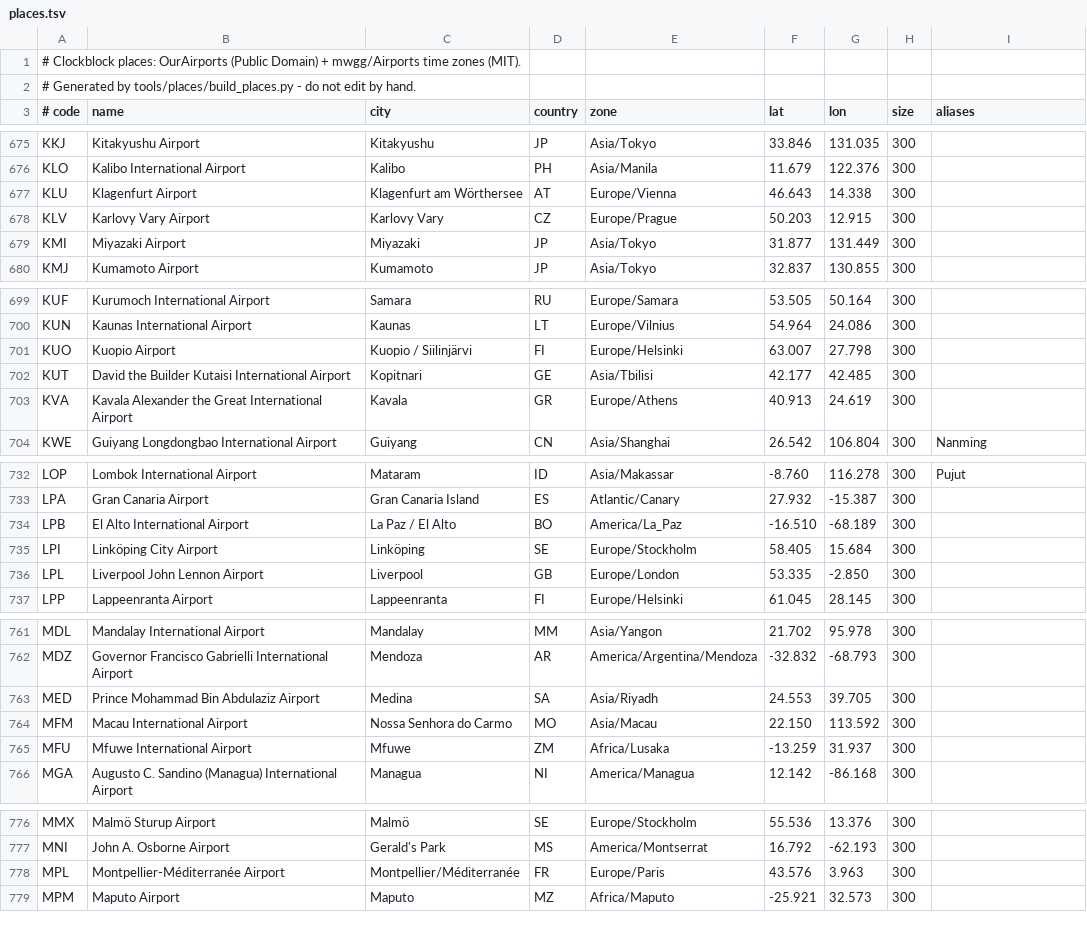
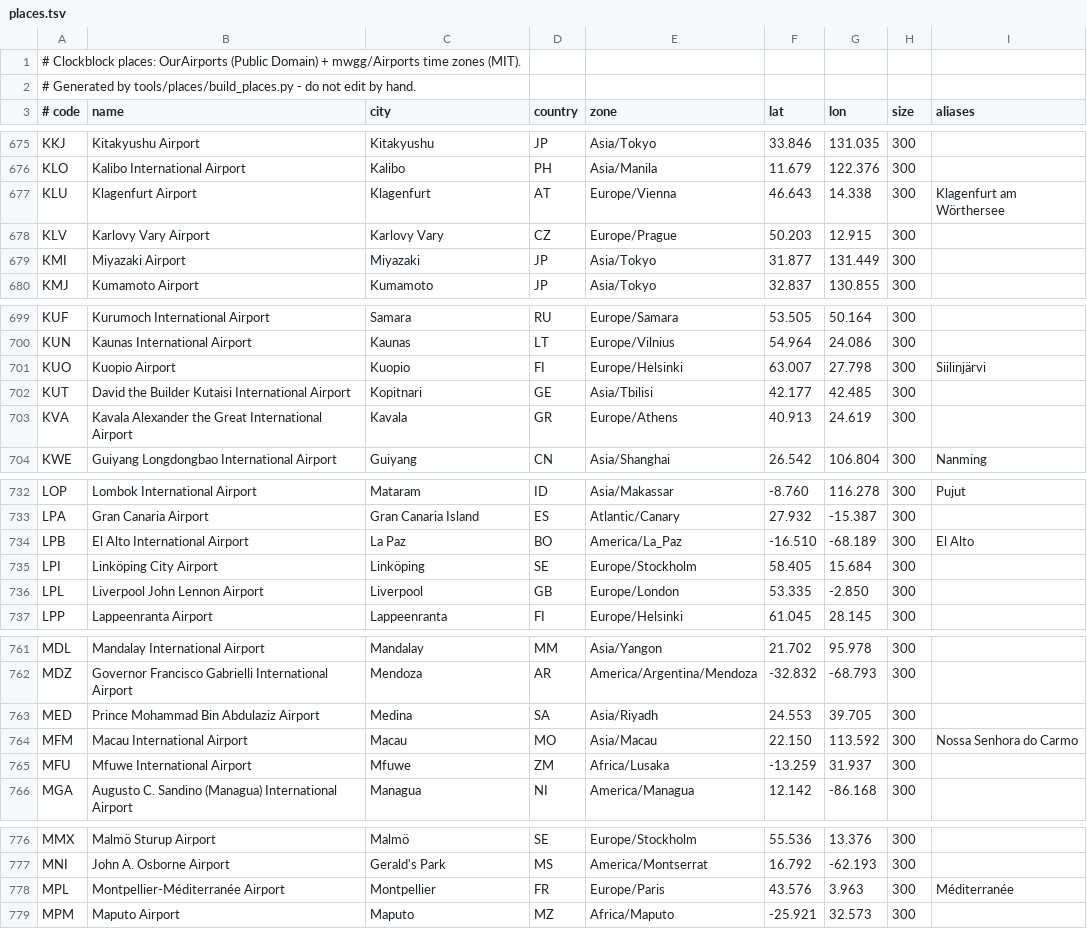
Before and after one commit to rock3r/clockblock, a TSV file: core/data/src/main/assets/places.tsv, drawn as a sheet; only a part is shown, gaps mark what is left out; the diff covers the shown part only.

Commit message:
Places: clean malformed city names (#88)
* Places: clean malformed city names

Strip trailing 'Airport' and ' - <Name> Island' suffixes, keep the first
of 'A/B' city names, and hand-fix garbled or over-long names with a small
override table. Dropped parts become search aliases. Regenerated
places.tsv and added generator unit tests plus a CI job.

Fixes #81

* Places: keep every word dropped by a city override searchable

```diff
--- a/core/data/src/main/assets/places.tsv
+++ b/core/data/src/main/assets/places.tsv
@@ -676,3 +676,3 @@ KKJ	Kitakyushu Airport	Kitakyushu	JP	Asia/Tokyo	33.846	131.035	300
 KLO	Kalibo International Airport	Kalibo	PH	Asia/Manila	11.679	122.376	300	
-KLU	Klagenfurt Airport	Klagenfurt am Wörthersee	AT	Europe/Vienna	46.643	14.338	300	
+KLU	Klagenfurt Airport	Klagenfurt	AT	Europe/Vienna	46.643	14.338	300	Klagenfurt am Wörthersee
 KLV	Karlovy Vary Airport	Karlovy Vary	CZ	Europe/Prague	50.203	12.915	300	
@@ -700,3 +700,3 @@ KUF	Kurumoch International Airport	Samara	RU	Europe/Samara	53.505	50.164	300
 KUN	Kaunas International Airport	Kaunas	LT	Europe/Vilnius	54.964	24.086	300	
-KUO	Kuopio Airport	Kuopio / Siilinjärvi	FI	Europe/Helsinki	63.007	27.798	300	
+KUO	Kuopio Airport	Kuopio	FI	Europe/Helsinki	63.007	27.798	300	Siilinjärvi
 KUT	David the Builder Kutaisi International Airport	Kopitnari	GE	Asia/Tbilisi	42.177	42.485	300	
@@ -733,3 +733,3 @@ LOP	Lombok International Airport	Mataram	ID	Asia/Makassar	-8.760	116.278	300	Puj
 LPA	Gran Canaria Airport	Gran Canaria Island	ES	Atlantic/Canary	27.932	-15.387	300	
-LPB	El Alto International Airport	La Paz / El Alto	BO	America/La_Paz	-16.510	-68.189	300	
+LPB	El Alto International Airport	La Paz	BO	America/La_Paz	-16.510	-68.189	300	El Alto
 LPI	Linköping City Airport	Linköping	SE	Europe/Stockholm	58.405	15.684	300	
@@ -763,3 +763,3 @@ MDZ	Governor Francisco Gabrielli International Airport	Mendoza	AR	America/Argent
 MED	Prince Mohammad Bin Abdulaziz Airport	Medina	SA	Asia/Riyadh	24.553	39.705	300	
-MFM	Macau International Airport	Nossa Senhora do Carmo	MO	Asia/Macau	22.150	113.592	300	
+MFM	Macau International Airport	Macau	MO	Asia/Macau	22.150	113.592	300	Nossa Senhora do Carmo
 MFU	Mfuwe International Airport	Mfuwe	ZM	Africa/Lusaka	-13.259	31.937	300	
@@ -777,3 +777,3 @@ MMX	Malmö Sturup Airport	Malmö	SE	Europe/Stockholm	55.536	13.376	300
 MNI	John A. Osborne Airport	Gerald's Park	MS	America/Montserrat	16.792	-62.193	300	
-MPL	Montpellier-Méditerranée Airport	Montpellier/Méditerranée	FR	Europe/Paris	43.576	3.963	300	
+MPL	Montpellier-Méditerranée Airport	Montpellier	FR	Europe/Paris	43.576	3.963	300	Méditerranée
 MPM	Maputo Airport	Maputo	MZ	Africa/Maputo	-25.921	32.573	300	
```
Also changed, not shown: 145 edited cells elsewhere in this file, 7 other files.
